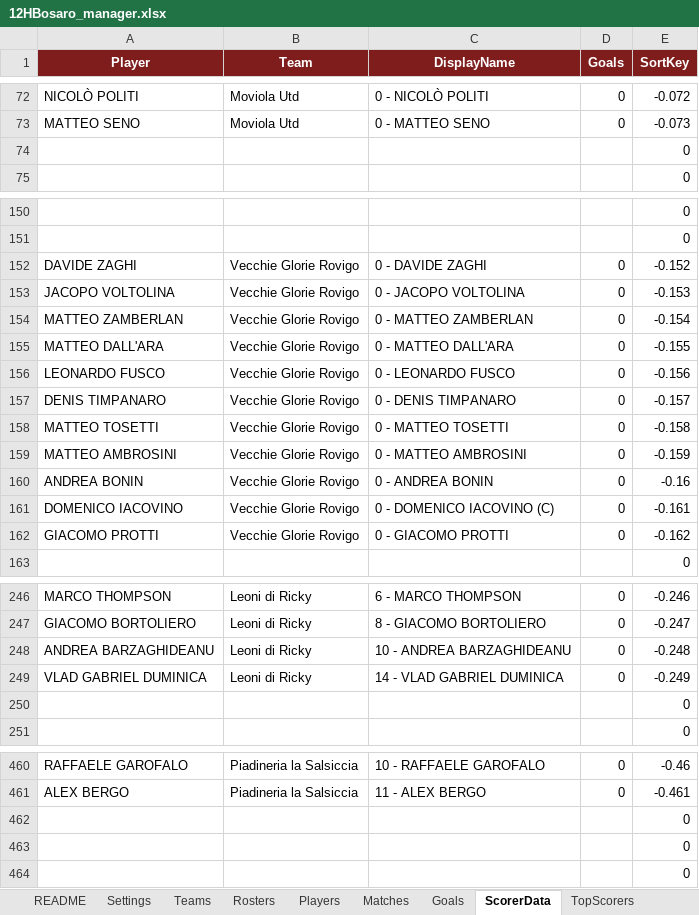
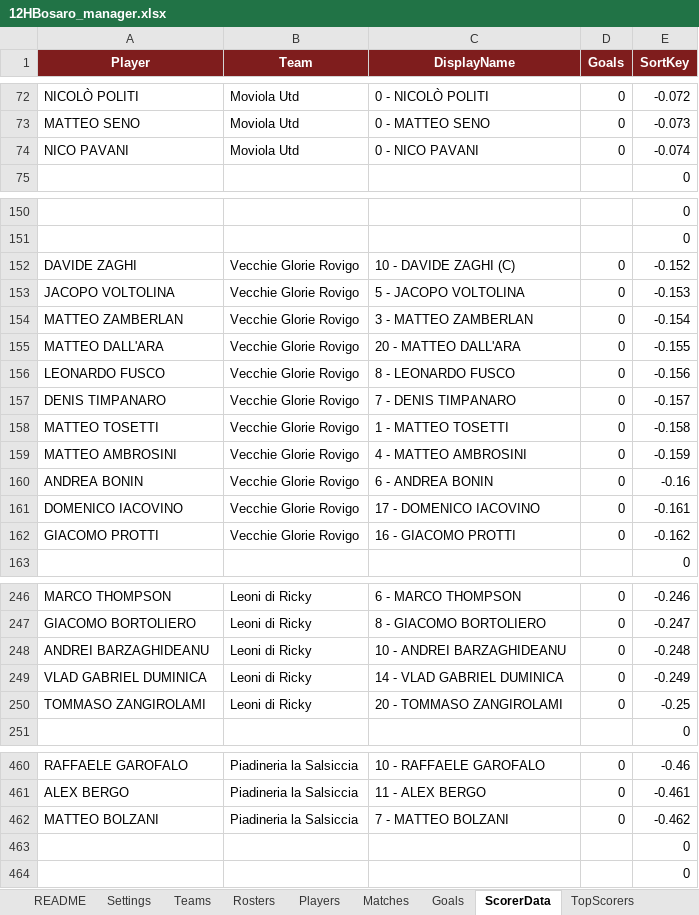
Before and after one commit to Danielm222/12orebosaro, an Excel workbook: 12HBosaro_manager.xlsx, sheet ScorerData, drawn as a sheet; only a part is shown, gaps mark what is left out; values as stored, in another font and other column widths than the file's, no borders; removed rows and columns are numbered as before the commit, all else as after; the diff covers the shown part only; the diff names each change by its address in the sheet, - before the commit and + after, or states it on an @@ line.

```diff
--- a/12HBosaro_manager.xlsx (sheet ScorerData)
+++ b/12HBosaro_manager.xlsx (sheet ScorerData)
-row 74:  |  |  |  | 0
+row 74: NICO PAVANI | Moviola Utd | 0 - NICO PAVANI | 0 | -0.074
-C152 (DisplayName): 0 - DAVIDE ZAGHI
+C152 (DisplayName): 10 - DAVIDE ZAGHI (C)
-C153 (DisplayName): 0 - JACOPO VOLTOLINA
+C153 (DisplayName): 5 - JACOPO VOLTOLINA
-C154 (DisplayName): 0 - MATTEO ZAMBERLAN
+C154 (DisplayName): 3 - MATTEO ZAMBERLAN
-C155 (DisplayName): 0 - MATTEO DALL'ARA
+C155 (DisplayName): 20 - MATTEO DALL'ARA
-C156 (DisplayName): 0 - LEONARDO FUSCO
+C156 (DisplayName): 8 - LEONARDO FUSCO
-C157 (DisplayName): 0 - DENIS TIMPANARO
+C157 (DisplayName): 7 - DENIS TIMPANARO
-C158 (DisplayName): 0 - MATTEO TOSETTI
+C158 (DisplayName): 1 - MATTEO TOSETTI
-C159 (DisplayName): 0 - MATTEO AMBROSINI
+C159 (DisplayName): 4 - MATTEO AMBROSINI
-C160 (DisplayName): 0 - ANDREA BONIN
+C160 (DisplayName): 6 - ANDREA BONIN
-C161 (DisplayName): 0 - DOMENICO IACOVINO (C)
+C161 (DisplayName): 17 - DOMENICO IACOVINO
-C162 (DisplayName): 0 - GIACOMO PROTTI
+C162 (DisplayName): 16 - GIACOMO PROTTI
-A248 (Player): ANDREA BARZAGHIDEANU
+A248 (Player): ANDREI BARZAGHIDEANU
-C248 (DisplayName): 10 - ANDREA BARZAGHIDEANU
+C248 (DisplayName): 10 - ANDREI BARZAGHIDEANU
-row 250:  |  |  |  | 0
+row 250: TOMMASO ZANGIROLAMI | Leoni di Ricky | 20 - TOMMASO ZANGIROLAMI | 0 | -0.25
-row 462:  |  |  |  | 0
+row 462: MATTEO BOLZANI | Piadineria la Salsiccia | 7 - MATTEO BOLZANI | 0 | -0.462
```
Also changed, not shown: 14 edited cells elsewhere in this sheet, sheet Players, sheet Rosters, sheet Validation, sheet Teams.
